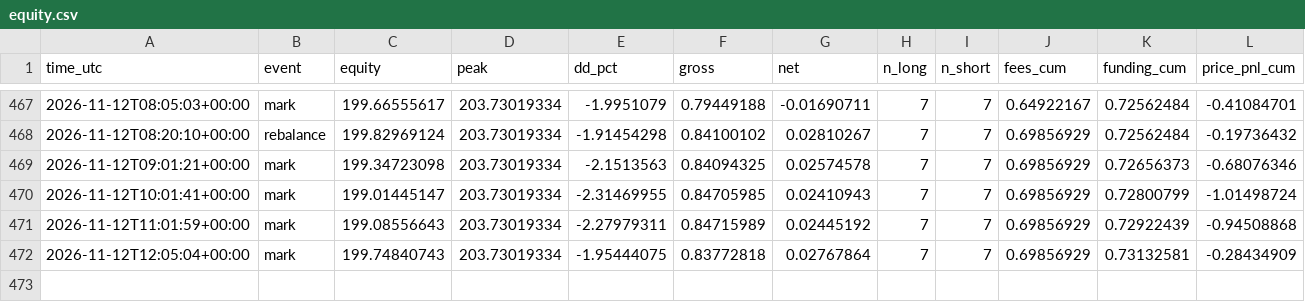
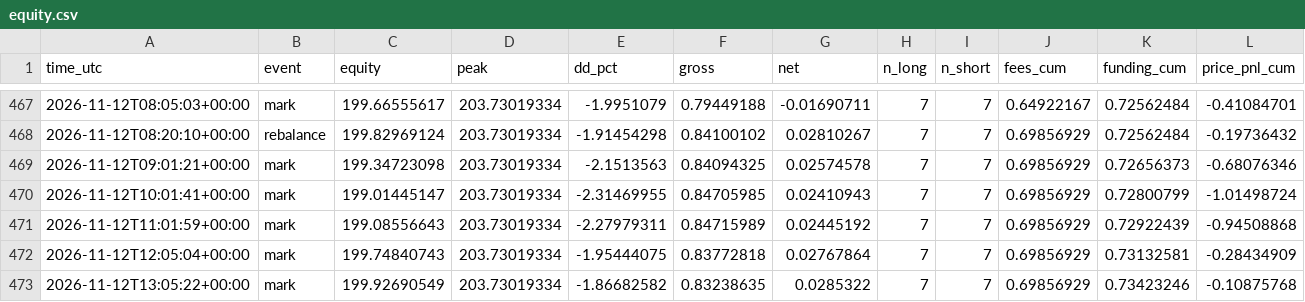
Before and after one commit to daijobudesu69/Crypto-FCL, a CSV file: state/equity.csv, drawn as a sheet; only a part is shown, gaps mark what is left out.

```diff
--- a/state/equity.csv
+++ b/state/equity.csv
@@ -472 +472,2 @@ time_utc,event,equity,peak,dd_pct,gross,net,n_long,n_short,fees_cum,funding_cum,
 2026-11-12T12:05:04+00:00,mark,199.74840743,203.73019334,-1.95444075,0.83772818,0.02767864,7,7,0.69856929,0.73132581,-0.28434909
+2026-11-12T13:05:22+00:00,mark,199.92690549,203.73019334,-1.86682582,0.83238635,0.0285322,7,7,0.69856929,0.73423246,-0.10875768
```
Also changed, not shown: 2 other files.
